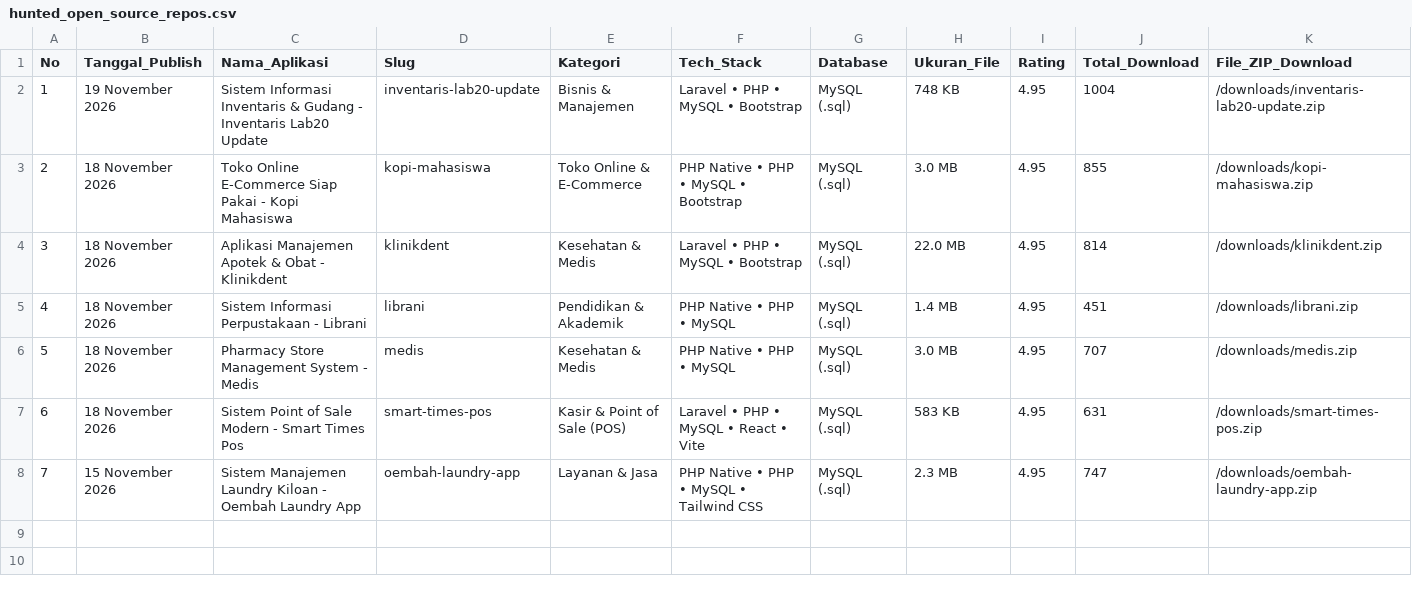
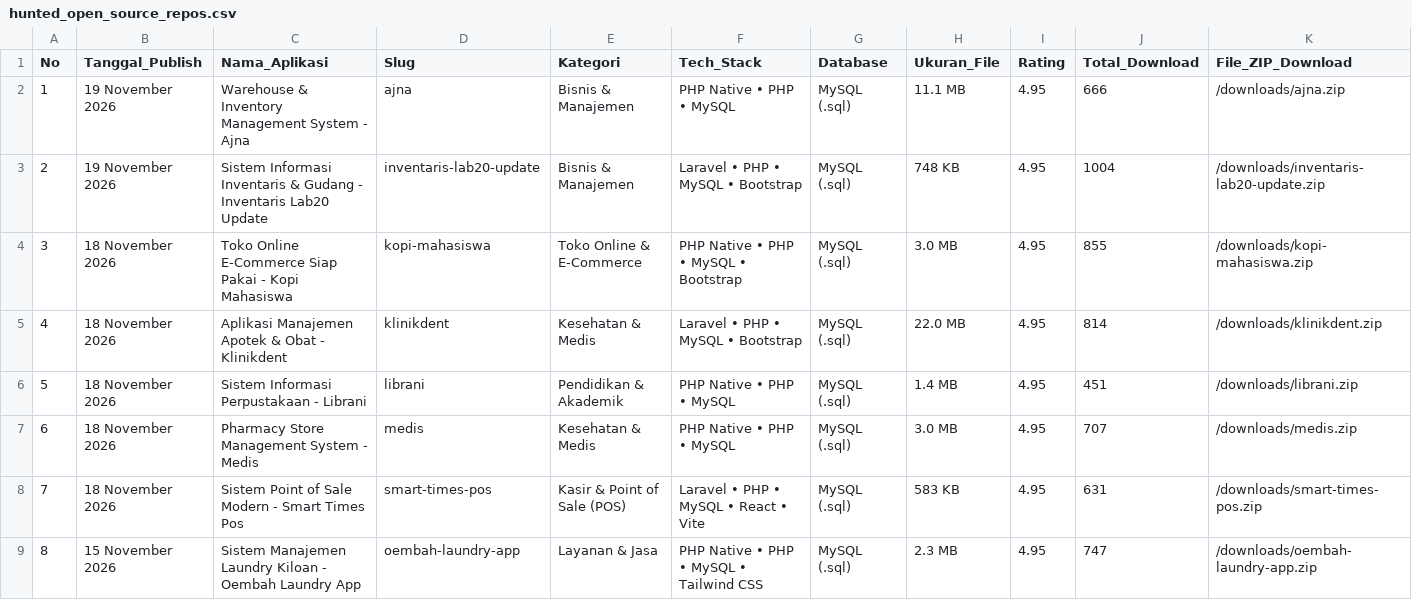
Before and after one commit to mfahmiq/LocaGo-Creative, a CSV file: public/downloads/hunted_open_source_repos.csv, drawn as a sheet; only a part is shown; addresses are those after the commit; rows hold the shown columns only; the diff names each change by its address in the sheet, - before the commit and + after, or states it on an @@ line.

Commit message:
chore(source-code): regenerate hunted repos CSV (8 items)

```diff
--- a/public/downloads/hunted_open_source_repos.csv
+++ b/public/downloads/hunted_open_source_repos.csv
+row 2: 1 | 19 November 2026 | Warehouse & Inventory Management System - Ajna | ajna | Bisnis & Manajemen | PHP Native • PHP • MySQL | MySQL (.sql) | 11.1 MB | 4.95 | 666 | /downloads/ajna.zip
@@ column A (No) renumbered from row 3 down @@
```
